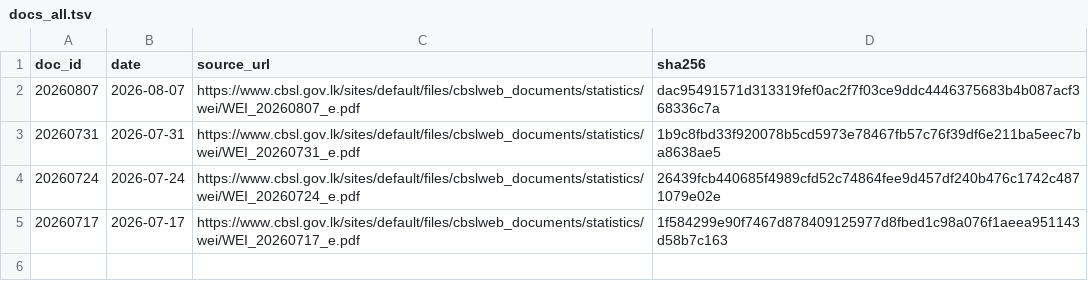
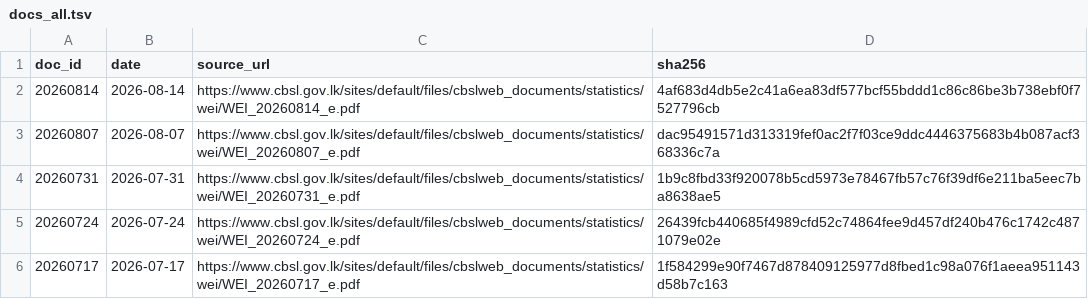
Before and after one commit to zr101/srilanka-data, a TSV file: data/cbsl_weekly/docs_all.tsv, drawn as a sheet; the diff names each change by its address in the sheet, - before the commit and + after, or states it on an @@ line.

```diff
--- a/data/cbsl_weekly/docs_all.tsv
+++ b/data/cbsl_weekly/docs_all.tsv
+row 2: 20260814 | 2026-08-14 | https://www.cbsl.gov.lk/sites/default/files/cbslweb_documents/statistics/wei/WEI_20260814_e.pdf | 4af683d4db5e2c41a6ea83df577bcf55bddd1c86c86be3b738ebf0f7527796cb
```
Also changed, not shown: data/cbsl_weekly/docs_last100.tsv, 5 other files.
